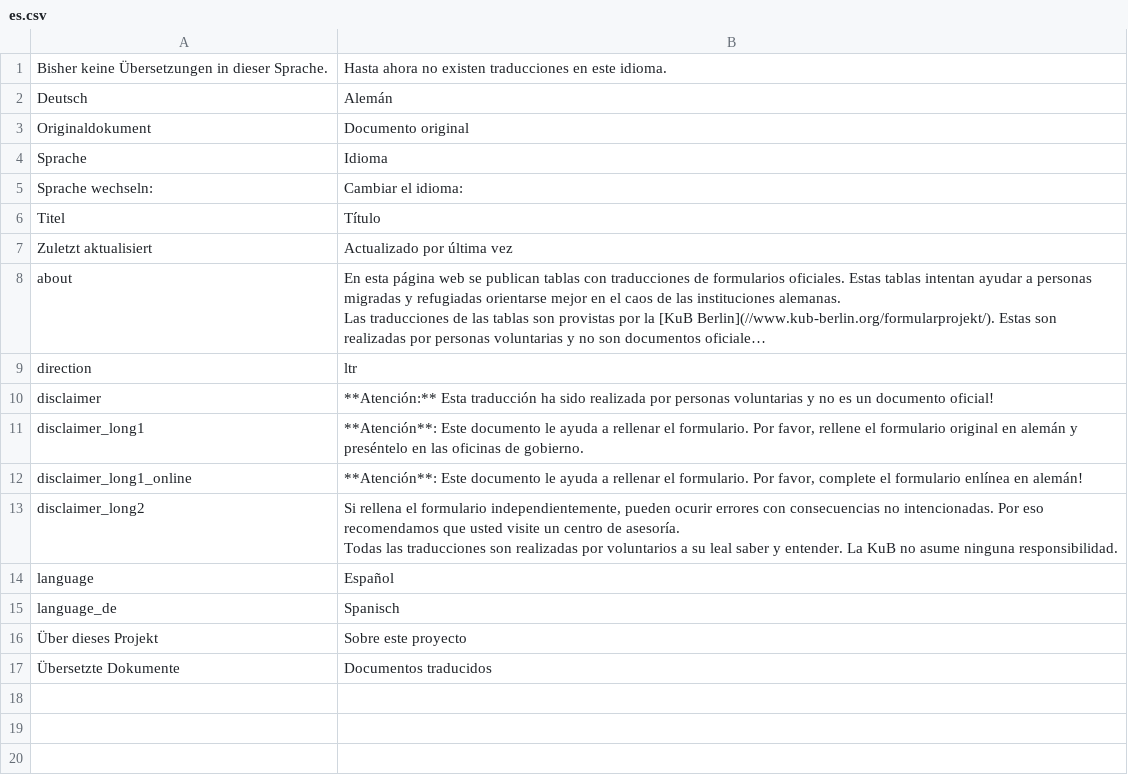
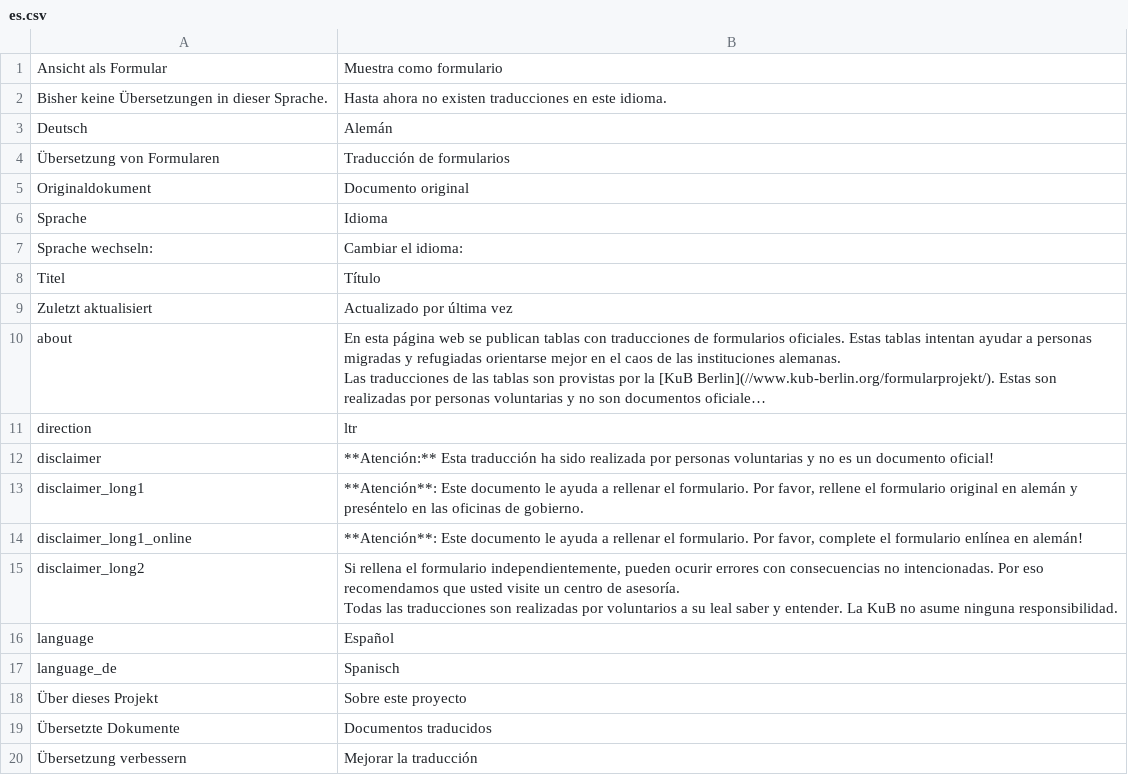
Before and after one commit to kub-berlin/formularprojekt, a CSV file: data/meta/es.csv, drawn as a sheet; long unchanged cells end in ….

Commit message:
complete es meta

```diff
--- a/data/meta/es.csv
+++ b/data/meta/es.csv
@@ -1,3 +1,5 @@
+"Ansicht als Formular","Muestra como formulario"
 "Bisher keine Übersetzungen in dieser Sprache.","Hasta ahora no existen traducciones en este idioma."
 "Deutsch","Alemán"
+"Übersetzung von Formularen","Traducción de formularios"
 "Originaldokument","Documento original"
@@ -23 +25,2 @@ Todas las traducciones son realizadas por voluntarios a su leal saber y entender
 "Übersetzte Dokumente","Documentos traducidos"
+"Übersetzung verbessern","Mejorar la traducción"
```
